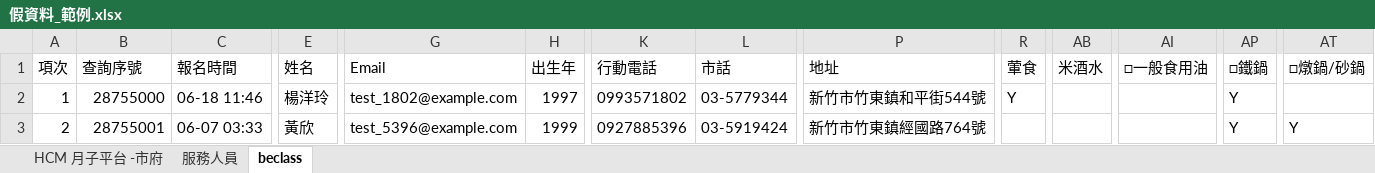
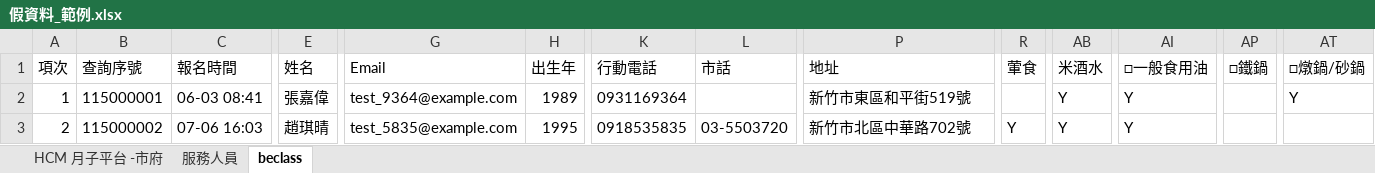
Before and after one commit to chrishzc/Labor_union, an Excel workbook: document/資料庫、資料處理/假資料_範例.xlsx, sheet beclass, drawn as a sheet; only a part is shown, gaps mark what is left out; values as stored, in another font and other column widths than the file's, no borders; the diff covers the shown part only; the diff names each change by its address in the sheet, - before the commit and + after, or states it on an @@ line.

Commit message:
test: expand deterministic finance fixtures

```diff
--- a/document/資料庫、資料處理/假資料_範例.xlsx (sheet beclass)
+++ b/document/資料庫、資料處理/假資料_範例.xlsx (sheet beclass)
-B2 (查詢序號): 28755000
+B2 (查詢序號): 115000001
-C2 (報名時間): 06-18 11:46
+C2 (報名時間): 06-03 08:41
-E2 (姓名): 楊洋玲
+E2 (姓名): 張嘉偉
-G2 (Email): test_1802@example.com
+G2 (Email): test_9364@example.com
-H2 (出生年): 1997
+H2 (出生年): 1989
-K2 (行動電話): 0993571802
+K2 (行動電話): 0931169364
-L2 (市話): 03-5779344
+L2 (市話): (empty)
-P2 (地址): 新竹市竹東鎮和平街544號
+P2 (地址): 新竹市東區和平街519號
-R2 (葷食): Y
+R2 (葷食): (empty)
-AB2:AB3 (米酒水): (empty)
+AB2:AB3 (米酒水): Y
-AI2:AI3 (□一般食用油): (empty)
+AI2:AI3 (□一般食用油): Y
-AP2:AP3 (□鐵鍋): Y
+AP2:AP3 (□鐵鍋): (empty)
-AT2 (□燉鍋/砂鍋): (empty)
+AT2 (□燉鍋/砂鍋): Y
-B3 (查詢序號): 28755001
+B3 (查詢序號): 115000002
-C3 (報名時間): 06-07 03:33
+C3 (報名時間): 07-06 16:03
-E3 (姓名): 黃欣
+E3 (姓名): 趙琪晴
-G3 (Email): test_5396@example.com
+G3 (Email): test_5835@example.com
-H3 (出生年): 1999
+H3 (出生年): 1995
-K3 (行動電話): 0927885396
+K3 (行動電話): 0918535835
-L3 (市話): 03-5919424
+L3 (市話): 03-5503720
-P3 (地址): 新竹市竹東鎮經國路764號
+P3 (地址): 新竹市北區中華路702號
-R3 (葷食): (empty)
+R3 (葷食): Y
-AT3 (□燉鍋/砂鍋): Y
+AT3 (□燉鍋/砂鍋): (empty)
```
Also changed, not shown: 1443 edited cells elsewhere in this sheet, sheet 服務人員, sheet HCM 月子平台 -市府, 2 other files.
